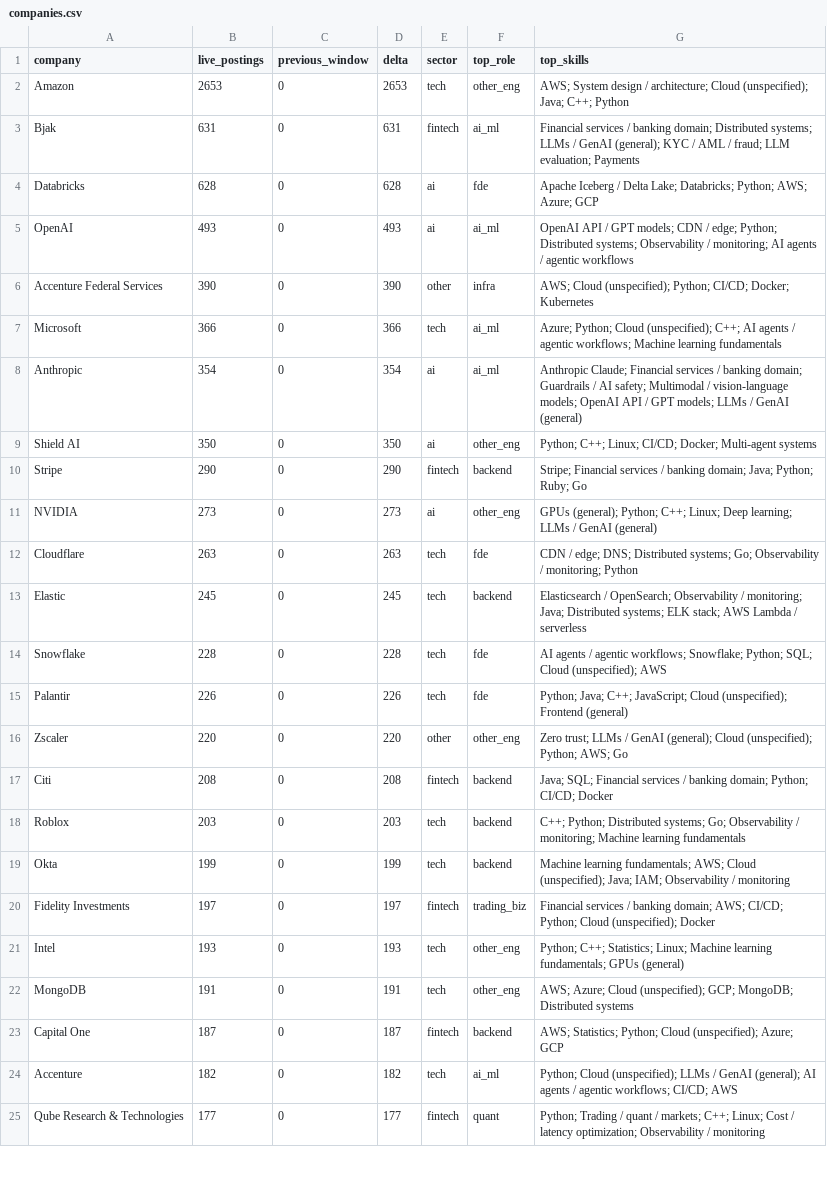
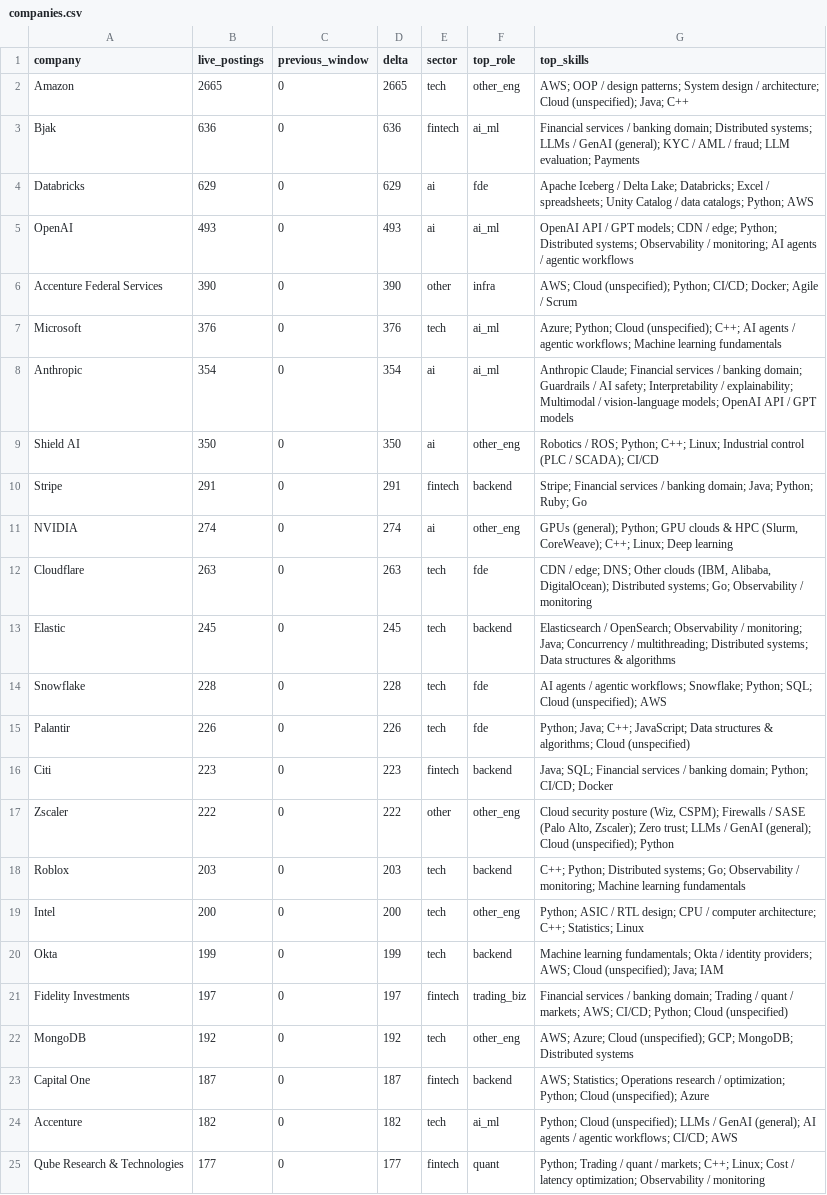
Before and after one commit to HatefulRock/skillmap, a CSV file: data/csv/companies.csv, drawn as a sheet; only a part is shown; the diff covers the shown part only.

```diff
--- a/data/csv/companies.csv
+++ b/data/csv/companies.csv
@@ -1,24 +1,24 @@
 company,live_postings,previous_window,delta,sector,top_role,top_skills
-Amazon,2653,0,2653,tech,other_eng,AWS; System design / architecture; Cloud (unspecified); Java; C++; Python
-Bjak,631,0,631,fintech,ai_ml,Financial services / banking domain; Distributed systems; LLMs / GenAI (general); KYC / AML / fraud; LLM evaluation; Payments
-Databricks,628,0,628,ai,fde,Apache Iceberg / Delta Lake; Databricks; Python; AWS; Azure; GCP
+Amazon,2665,0,2665,tech,other_eng,AWS; OOP / design patterns; System design / architecture; Cloud (unspecified); Java; C++
+Bjak,636,0,636,fintech,ai_ml,Financial services / banking domain; Distributed systems; LLMs / GenAI (general); KYC / AML / fraud; LLM evaluation; Payments
+Databricks,629,0,629,ai,fde,Apache Iceberg / Delta Lake; Databricks; Excel / spreadsheets; Unity Catalog / data catalogs; Python; AWS
 OpenAI,493,0,493,ai,ai_ml,OpenAI API / GPT models; CDN / edge; Python; Distributed systems; Observability / monitoring; AI agents / agentic workflows
-Accenture Federal Services,390,0,390,other,infra,AWS; Cloud (unspecified); Python; CI/CD; Docker; Kubernetes
-Microsoft,366,0,366,tech,ai_ml,Azure; Python; Cloud (unspecified); C++; AI agents / agentic workflows; Machine learning fundamentals
-Anthropic,354,0,354,ai,ai_ml,Anthropic Claude; Financial services / banking domain; Guardrails / AI safety; Multimodal / vision-language models; OpenAI API / GPT models; LLMs / GenAI (general)
-Shield AI,350,0,350,ai,other_eng,Python; C++; Linux; CI/CD; Docker; Multi-agent systems
-Stripe,290,0,290,fintech,backend,Stripe; Financial services / banking domain; Java; Python; Ruby; Go
-NVIDIA,273,0,273,ai,other_eng,GPUs (general); Python; C++; Linux; Deep learning; LLMs / GenAI (general)
-Cloudflare,263,0,263,tech,fde,CDN / edge; DNS; Distributed systems; Go; Observability / monitoring; Python
-Elastic,245,0,245,tech,backend,Elasticsearch / OpenSearch; Observability / monitoring; Java; Distributed systems; ELK stack; AWS Lambda / serverless
+Accenture Federal Services,390,0,390,other,infra,AWS; Cloud (unspecified); Python; CI/CD; Docker; Agile / Scrum
+Microsoft,376,0,376,tech,ai_ml,Azure; Python; Cloud (unspecified); C++; AI agents / agentic workflows; Machine learning fundamentals
+Anthropic,354,0,354,ai,ai_ml,Anthropic Claude; Financial services / banking domain; Guardrails / AI safety; Interpretability / explainability; Multimodal / vision-language models; OpenAI API / GPT models
+Shield AI,350,0,350,ai,other_eng,Robotics / ROS; Python; C++; Linux; Industrial control (PLC / SCADA); CI/CD
+Stripe,291,0,291,fintech,backend,Stripe; Financial services / banking domain; Java; Python; Ruby; Go
+NVIDIA,274,0,274,ai,other_eng,"GPUs (general); Python; GPU clouds & HPC (Slurm, CoreWeave); C++; Linux; Deep learning"
+Cloudflare,263,0,263,tech,fde,"CDN / edge; DNS; Other clouds (IBM, Alibaba, DigitalOcean); Distributed systems; Go; Observability / monitoring"
+Elastic,245,0,245,tech,backend,Elasticsearch / OpenSearch; Observability / monitoring; Java; Concurrency / multithreading; Distributed systems; Data structures & algorithms
 Snowflake,228,0,228,tech,fde,AI agents / agentic workflows; Snowflake; Python; SQL; Cloud (unspecified); AWS
-Palantir,226,0,226,tech,fde,Python; Java; C++; JavaScript; Cloud (unspecified); Frontend (general)
-Zscaler,220,0,220,other,other_eng,Zero trust; LLMs / GenAI (general); Cloud (unspecified); Python; AWS; Go
-Citi,208,0,208,fintech,backend,Java; SQL; Financial services / banking domain; Python; CI/CD; Docker
+Palantir,226,0,226,tech,fde,Python; Java; C++; JavaScript; Data structures & algorithms; Cloud (unspecified)
+Citi,223,0,223,fintech,backend,Java; SQL; Financial services / banking domain; Python; CI/CD; Docker
+Zscaler,222,0,222,other,other_eng,"Cloud security posture (Wiz, CSPM); Firewalls / SASE (Palo Alto, Zscaler); Zero trust; LLMs / GenAI (general); Cloud (unspecified); Python"
 Roblox,203,0,203,tech,backend,C++; Python; Distributed systems; Go; Observability / monitoring; Machine learning fundamentals
-Okta,199,0,199,tech,backend,Machine learning fundamentals; AWS; Cloud (unspecified); Java; IAM; Observability / monitoring
-Fidelity Investments,197,0,197,fintech,trading_biz,Financial services / banking domain; AWS; CI/CD; Python; Cloud (unspecified); Docker
-Intel,193,0,193,tech,other_eng,Python; C++; Statistics; Linux; Machine learning fundamentals; GPUs (general)
-MongoDB,191,0,191,tech,other_eng,AWS; Azure; Cloud (unspecified); GCP; MongoDB; Distributed systems
-Capital One,187,0,187,fintech,backend,AWS; Statistics; Python; Cloud (unspecified); Azure; GCP
+Intel,200,0,200,tech,other_eng,Python; ASIC / RTL design; CPU / computer architecture; C++; Statistics; Linux
+Okta,199,0,199,tech,backend,Machine learning fundamentals; Okta / identity providers; AWS; Cloud (unspecified); Java; IAM
+Fidelity Investments,197,0,197,fintech,trading_biz,Financial services / banking domain; Trading / quant / markets; AWS; CI/CD; Python; Cloud (unspecified)
+MongoDB,192,0,192,tech,other_eng,AWS; Azure; Cloud (unspecified); GCP; MongoDB; Distributed systems
+Capital One,187,0,187,fintech,backend,AWS; Statistics; Operations research / optimization; Python; Cloud (unspecified); Azure
 Accenture,182,0,182,tech,ai_ml,Python; Cloud (unspecified); LLMs / GenAI (general); AI agents / agentic workflows; CI/CD; AWS
```
Also changed, not shown: 4 added rows, 4 removed rows and 13 edited cells elsewhere in this file, data/csv/pay_premium.csv, data/csv/role_dna.csv, 18 other files.
